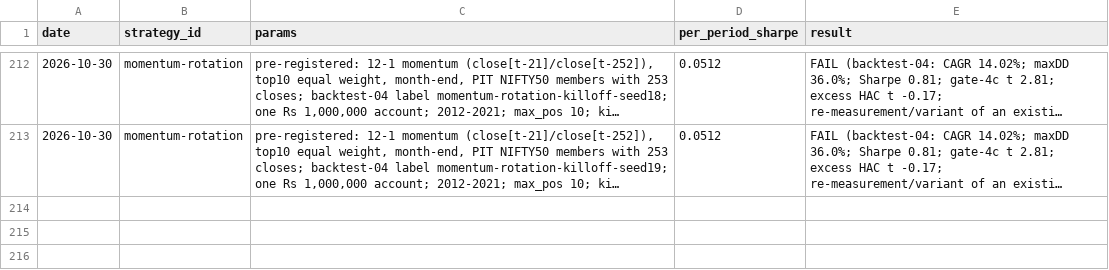
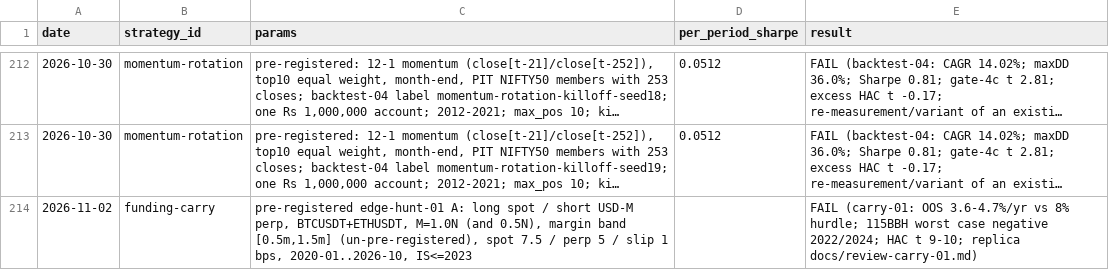
Before and after one commit to thakurtpr/tq-engine, a CSV file: research/trials.csv, drawn as a sheet; only a part is shown, gaps mark what is left out; long unchanged cells end in …; the diff names each change by its address in the sheet, - before the commit and + after, or states it on an @@ line.

```diff
--- a/research/trials.csv
+++ b/research/trials.csv
+row 214: 2026-11-02 | funding-carry | pre-registered edge-hunt-01 A: long spot / short USD-M perp, BTCUSDT+ETHUSDT, M=1.0N (and 0.5N), margin band [0.5m,1.5m] (un-pre-registered), spot 7.5 / perp 5 / slip 1 bps, 2020-01..2026-10, IS<=2023 |  | FAIL (carry-01: OOS 3.6-4.7%/yr vs 8% hurdle; 115BBH worst case negative 2022/2024; HAC t 9-10; replica docs/review-carry-01.md)
```
Also changed, not shown: 6 other files.
